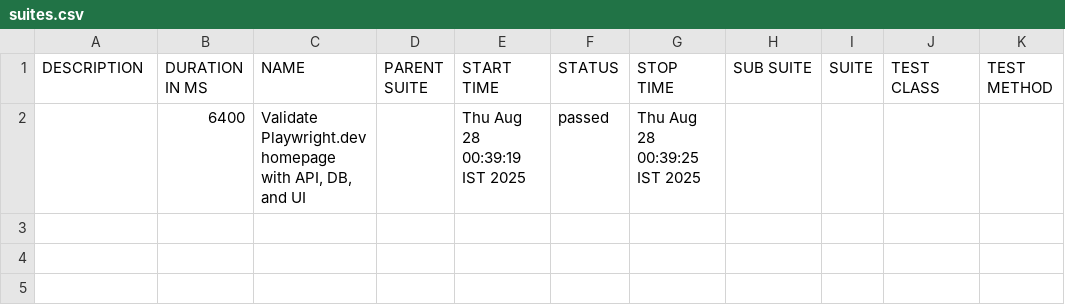
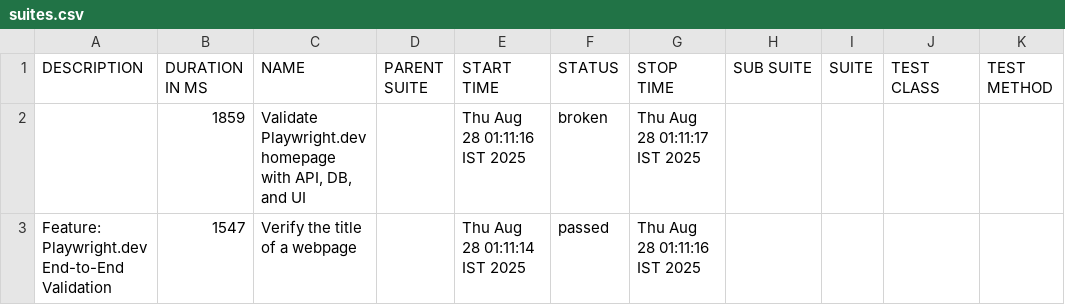
Before and after one commit to parvezdudekula/playwrightcucumber, a CSV file: allure-report/data/suites.csv, drawn as a sheet.

```diff
--- a/allure-report/data/suites.csv
+++ b/allure-report/data/suites.csv
@@ -1,2 +1,3 @@
 "DESCRIPTION","DURATION IN MS","NAME","PARENT SUITE","START TIME","STATUS","STOP TIME","SUB SUITE","SUITE","TEST CLASS","TEST METHOD"
-"","6400","Validate Playwright.dev homepage with API, DB, and UI","","Thu Aug 28 00:39:19 IST 2025","passed","Thu Aug 28 00:39:25 IST 2025","","","",""
+"","1859","Validate Playwright.dev homepage with API, DB, and UI","","Thu Aug 28 01:11:16 IST 2025","broken","Thu Aug 28 01:11:17 IST 2025","","","",""
+"Feature: Playwright.dev End-to-End Validation","1547","Verify the title of a webpage","","Thu Aug 28 01:11:14 IST 2025","passed","Thu Aug 28 01:11:16 IST 2025","","","",""
```
Also changed, not shown: 33 other files.
